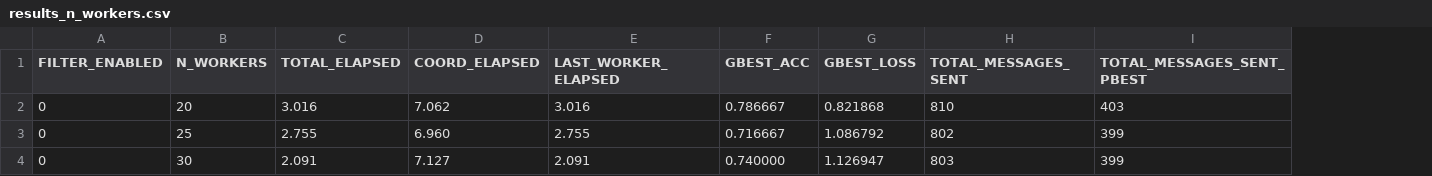
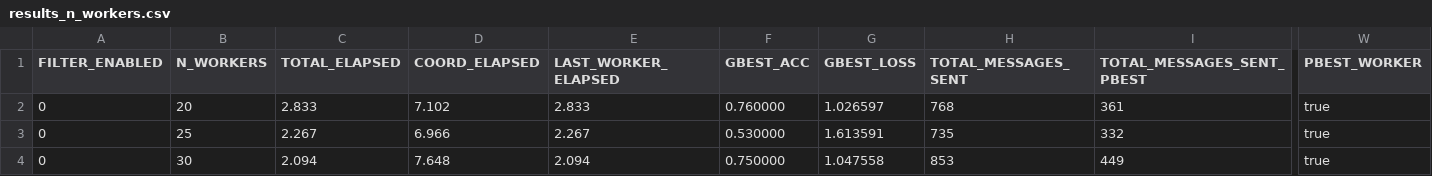
Before and after one commit to AthanasiosChristopoulos/KAFKA_PSO, a CSV file: java/experimental_results_server/results_n_workers.csv, drawn as a sheet; only a part is shown, gaps mark what is left out; the diff covers the shown part only; the diff names each change by its address in the sheet, - before the commit and + after, or states it on an @@ line.

```diff
--- a/java/experimental_results_server/results_n_workers.csv
+++ b/java/experimental_results_server/results_n_workers.csv
+column W (PBEST_WORKER), rows 2-4: all true
-C2 (TOTAL_ELAPSED): 3.016
+C2 (TOTAL_ELAPSED): 2.833
-D2 (COORD_ELAPSED): 7.062
+D2 (COORD_ELAPSED): 7.102
-E2 (LAST_WORKER_ELAPSED): 3.016
+E2 (LAST_WORKER_ELAPSED): 2.833
-F2 (GBEST_ACC): 0.786667
+F2 (GBEST_ACC): 0.760000
-G2 (GBEST_LOSS): 0.821868
+G2 (GBEST_LOSS): 1.026597
-H2 (TOTAL_MESSAGES_SENT): 810
+H2 (TOTAL_MESSAGES_SENT): 768
-I2 (TOTAL_MESSAGES_SENT_PBEST): 403
+I2 (TOTAL_MESSAGES_SENT_PBEST): 361
-C3 (TOTAL_ELAPSED): 2.755
+C3 (TOTAL_ELAPSED): 2.267
-D3 (COORD_ELAPSED): 6.960
+D3 (COORD_ELAPSED): 6.966
-E3 (LAST_WORKER_ELAPSED): 2.755
+E3 (LAST_WORKER_ELAPSED): 2.267
-F3 (GBEST_ACC): 0.716667
+F3 (GBEST_ACC): 0.530000
-G3 (GBEST_LOSS): 1.086792
+G3 (GBEST_LOSS): 1.613591
-H3 (TOTAL_MESSAGES_SENT): 802
+H3 (TOTAL_MESSAGES_SENT): 735
-I3 (TOTAL_MESSAGES_SENT_PBEST): 399
+I3 (TOTAL_MESSAGES_SENT_PBEST): 332
-C4 (TOTAL_ELAPSED): 2.091
+C4 (TOTAL_ELAPSED): 2.094
-D4 (COORD_ELAPSED): 7.127
+D4 (COORD_ELAPSED): 7.648
-E4 (LAST_WORKER_ELAPSED): 2.091
+E4 (LAST_WORKER_ELAPSED): 2.094
-F4 (GBEST_ACC): 0.740000
+F4 (GBEST_ACC): 0.750000
-G4 (GBEST_LOSS): 1.126947
+G4 (GBEST_LOSS): 1.047558
-H4 (TOTAL_MESSAGES_SENT): 803
+H4 (TOTAL_MESSAGES_SENT): 853
-I4 (TOTAL_MESSAGES_SENT_PBEST): 399
+I4 (TOTAL_MESSAGES_SENT_PBEST): 449
```
Also changed, not shown: 24 edited cells elsewhere in this file, 7 other files.
